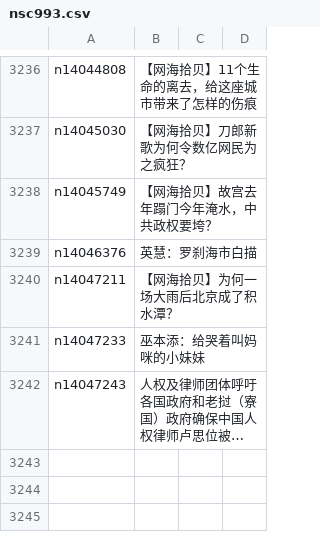
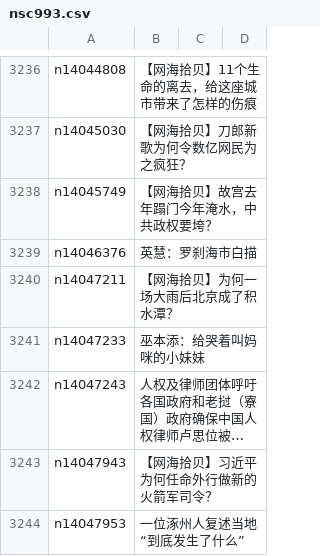
Before and after one commit to epic-marker/epoch-comment, a CSV file: indexes/nsc993.csv, drawn as a sheet; only a part is shown, gaps mark what is left out; long unchanged cells end in …; the diff names each change by its address in the sheet, - before the commit and + after, or states it on an @@ line.

```diff
--- a/indexes/nsc993.csv
+++ b/indexes/nsc993.csv
+row 3243: n14047943 | 【网海拾贝】习近平为何任命外行做新的火箭军司令？
+row 3244: n14047953 | 一位涿州人复述当地“到底发生了什么”
```
Also changed, not shown: indexes/nsc1025.csv, 19 other files.
